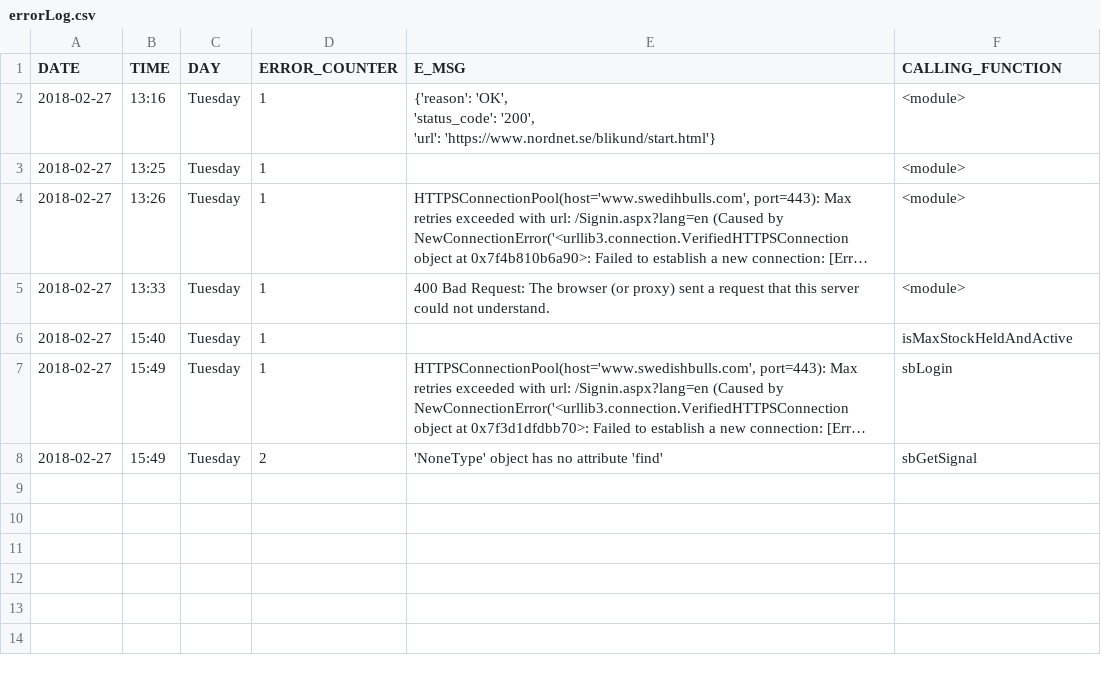
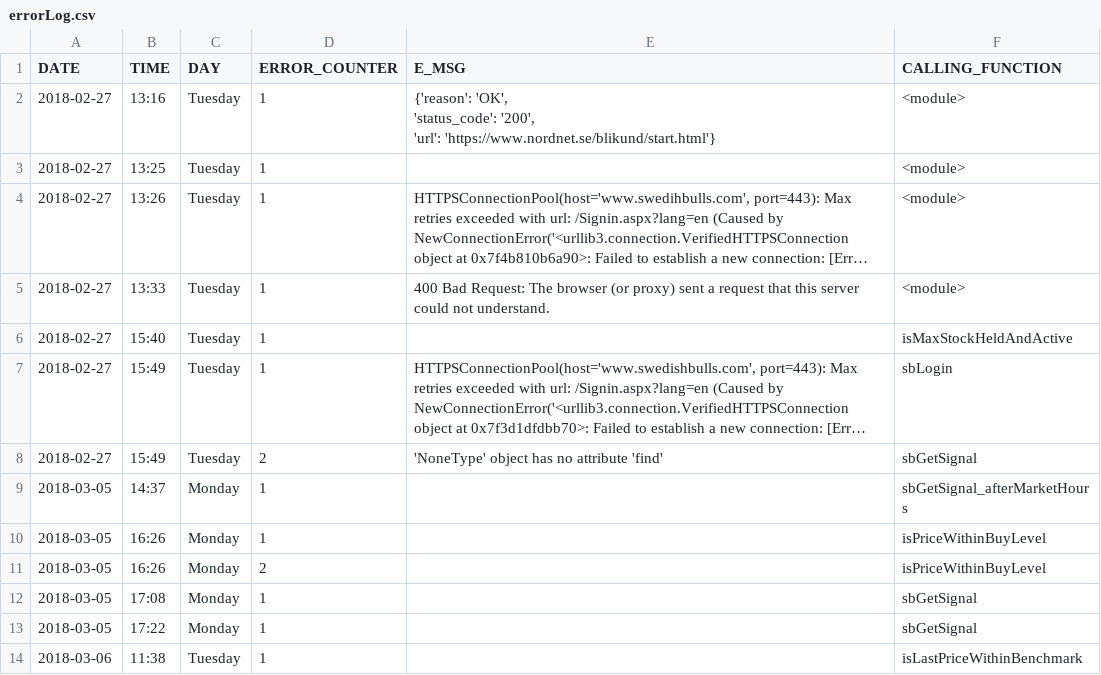
Before and after one commit to sika/3-trader, a CSV file: 4-get-sb-signal-login/errorlog/errorLog.csv, drawn as a sheet; long unchanged cells end in …; the diff names each change by its address in the sheet, - before the commit and + after, or states it on an @@ line.

```diff
--- a/4-get-sb-signal-login/errorlog/errorLog.csv
+++ b/4-get-sb-signal-login/errorlog/errorLog.csv
+row 9: 2018-03-05 | 14:37 | Monday | 1 |  | sbGetSignal_afterMarketHours
+row 10: 2018-03-05 | 16:26 | Monday | 1 |  | isPriceWithinBuyLevel
+row 11: 2018-03-05 | 16:26 | Monday | 2 |  | isPriceWithinBuyLevel
+row 12: 2018-03-05 | 17:08 | Monday | 1 |  | sbGetSignal
+row 13: 2018-03-05 | 17:22 | Monday | 1 |  | sbGetSignal
+row 14: 2018-03-06 | 11:38 | Tuesday | 1 |  | isLastPriceWithinBenchmark
```
Also changed, not shown: 8 other files.
